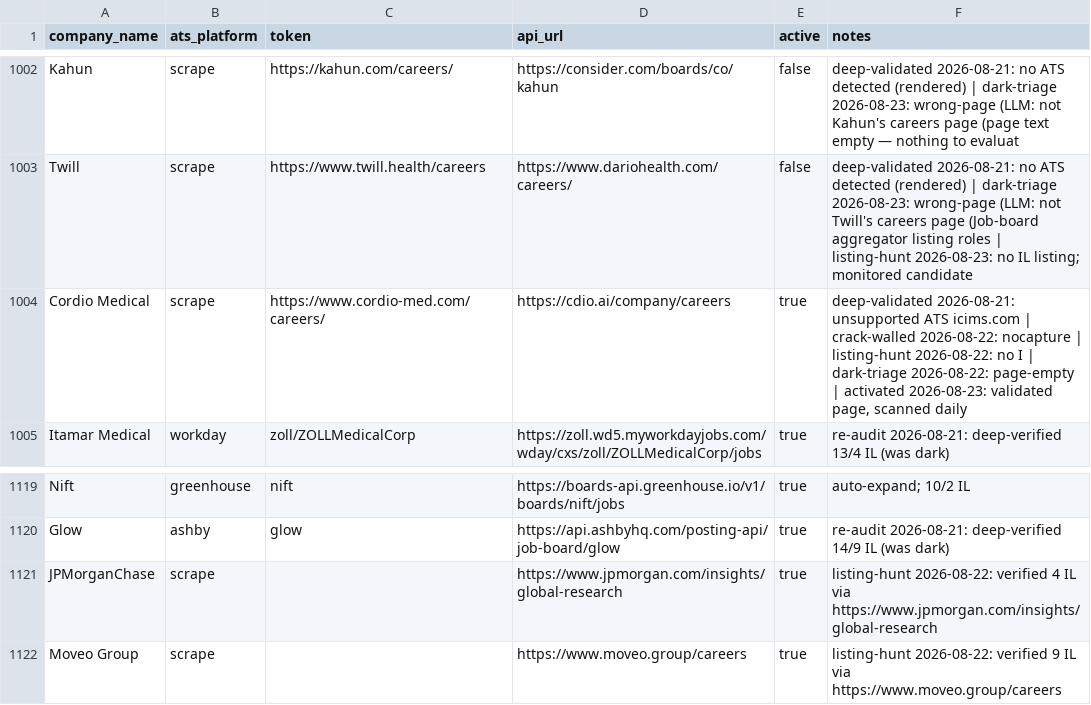
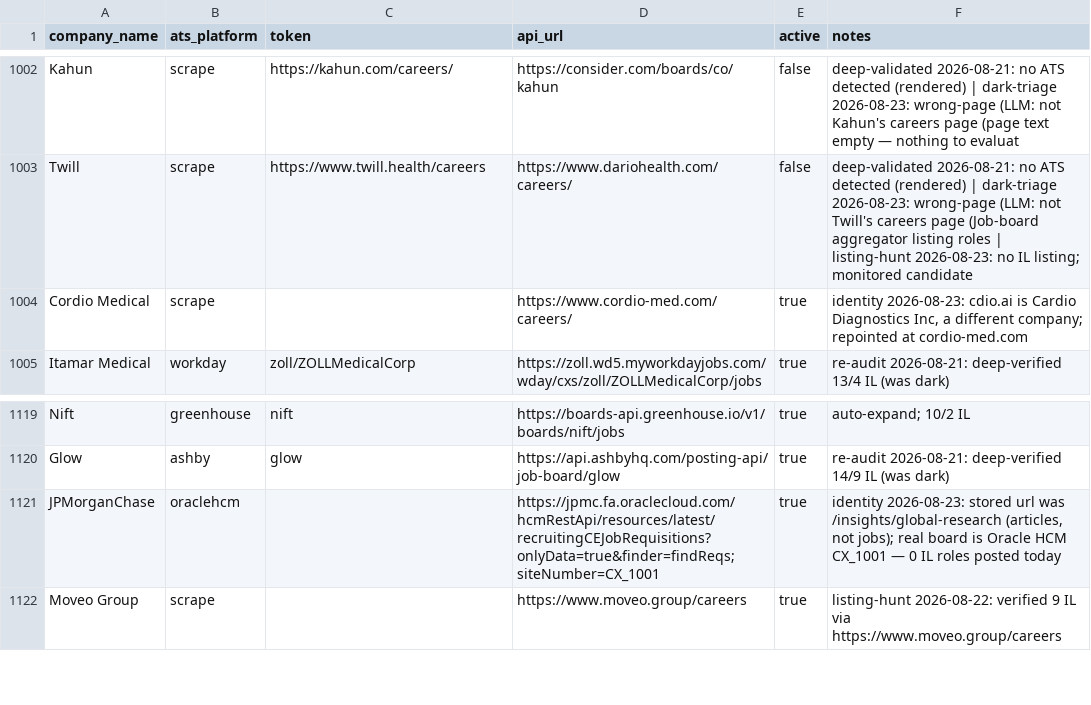
Before and after one commit to AnalystJobsIL/pipeline, a CSV file: companies.csv, drawn as a sheet; only a part is shown, gaps mark what is left out.

```diff
--- a/companies.csv
+++ b/companies.csv
@@ -1003,3 +1003,3 @@ Kahun,scrape,https://kahun.com/careers/,https://consider.com/boards/co/kahun,fal
 Twill,scrape,https://www.twill.health/careers,https://www.dariohealth.com/careers/,false,deep-validated 2026-08-21: no ATS detected (rendered) | dark-triage 2026-08-23: wrong-page (LLM: not Twill's careers page (Job-board aggregator listing roles | listing-hunt 2026-08-23: no IL listing; monitored candidate
-Cordio Medical,scrape,https://www.cordio-med.com/careers/,https://cdio.ai/company/careers,true,"deep-validated 2026-08-21: unsupported ATS icims.com | crack-walled 2026-08-22: nocapture | listing-hunt 2026-08-22: no I | dark-triage 2026-08-22: page-empty | activated 2026-08-23: validated page, scanned daily"
+Cordio Medical,scrape,,https://www.cordio-med.com/careers/,true,"identity 2026-08-23: cdio.ai is Cardio Diagnostics Inc, a different company; repointed at cordio-med.com"
 Itamar Medical,workday,zoll/ZOLLMedicalCorp,https://zoll.wd5.myworkdayjobs.com/wday/cxs/zoll/ZOLLMedicalCorp/jobs,true,re-audit 2026-08-21: deep-verified 13/4 IL (was dark)
@@ -1120,3 +1120,3 @@ Nift,greenhouse,nift,https://boards-api.greenhouse.io/v1/boards/nift/jobs,true,a
 Glow,ashby,glow,https://api.ashbyhq.com/posting-api/job-board/glow,true,re-audit 2026-08-21: deep-verified 14/9 IL (was dark)
-JPMorganChase,scrape,,https://www.jpmorgan.com/insights/global-research,true,listing-hunt 2026-08-22: verified 4 IL via https://www.jpmorgan.com/insights/global-research
+JPMorganChase,oraclehcm,,https://jpmc.fa.oraclecloud.com/hcmRestApi/resources/latest/recruitingCEJobRequisitions?onlyData=true&finder=findReqs;siteNumber=CX_1001,true,"identity 2026-08-23: stored url was /insights/global-research (articles, not jobs); real board is Oracle HCM CX_1001 — 0 IL roles posted today"
 Moveo Group,scrape,,https://www.moveo.group/careers,true,listing-hunt 2026-08-22: verified 9 IL via https://www.moveo.group/careers
```
Also changed, not shown: 2 other files.
